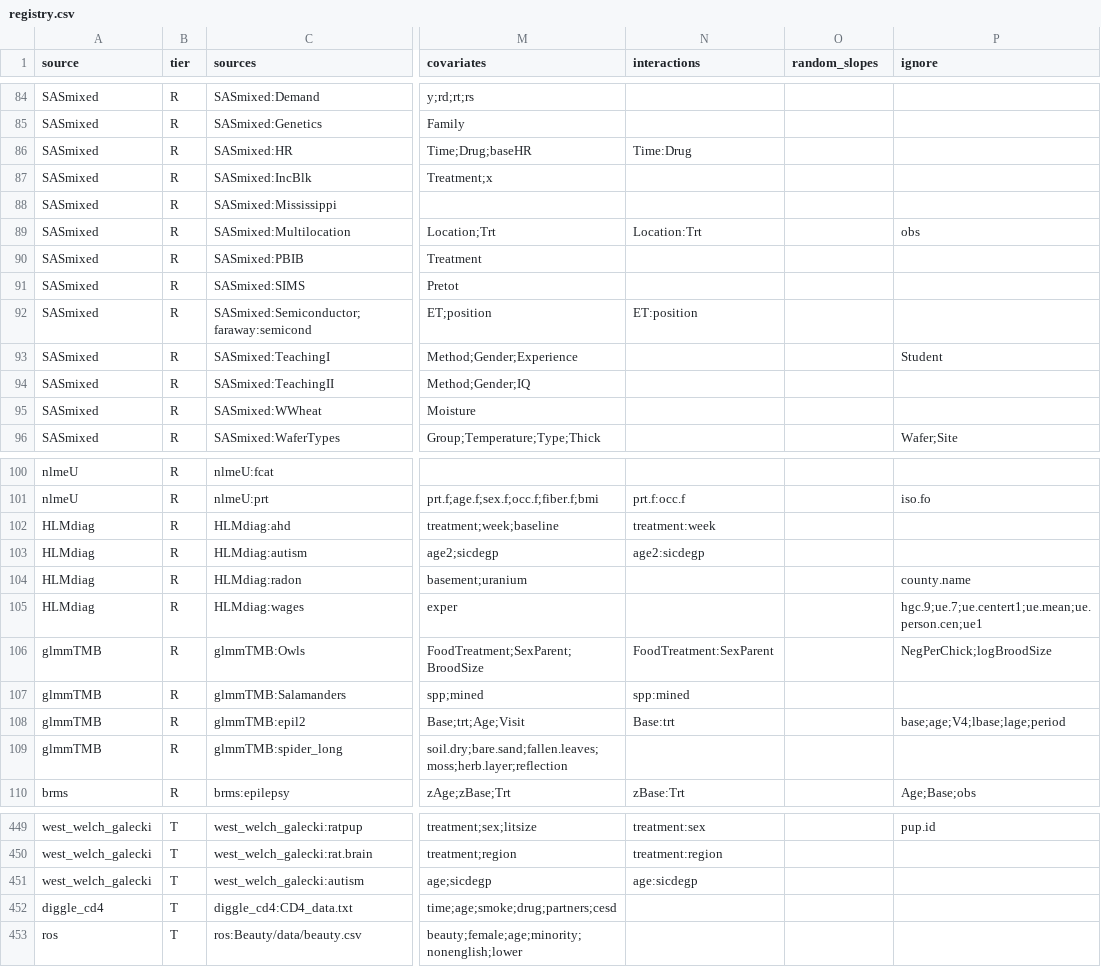
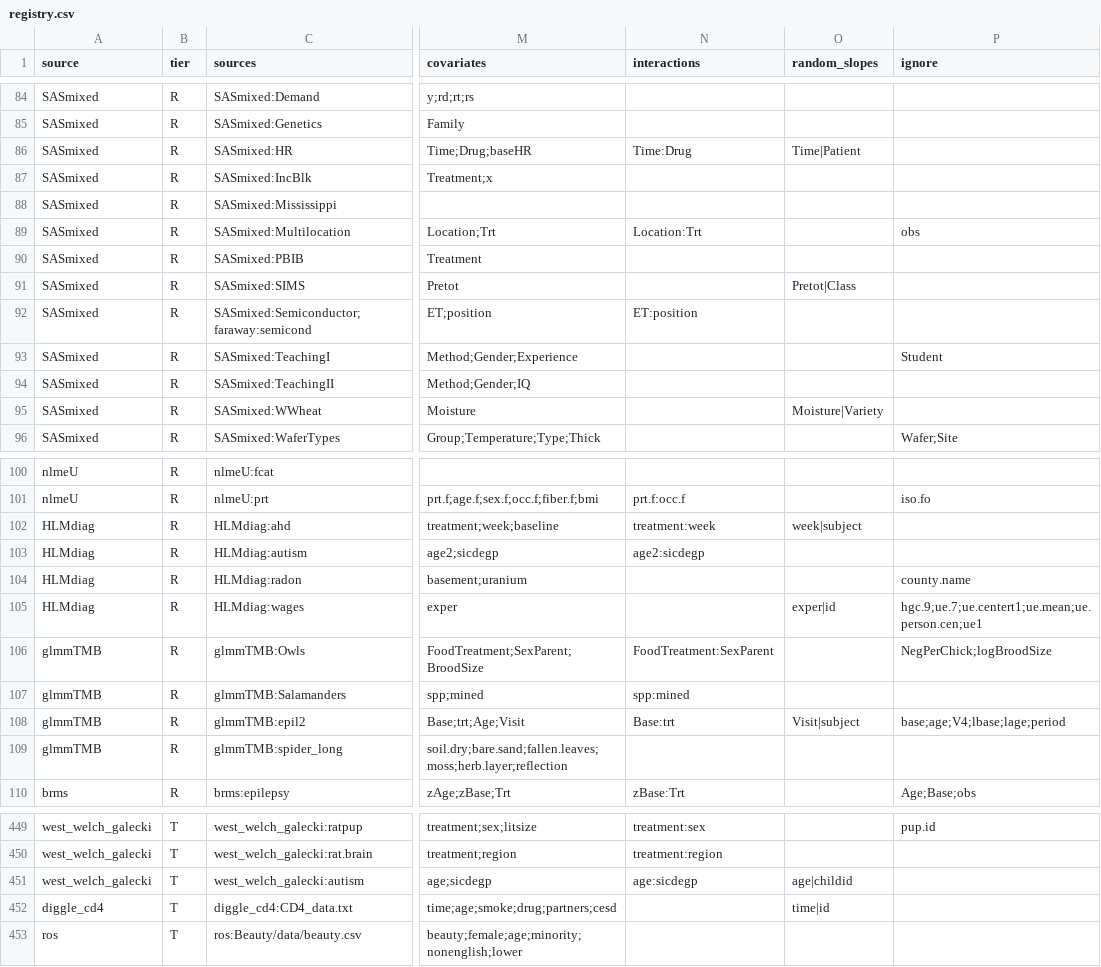
Before and after one commit to adkipnis/mixedbench, a CSV file: registry/registry.csv, drawn as a sheet; only a part is shown, gaps mark what is left out; the diff covers the shown part only; the diff names each change by its address in the sheet, - before the commit and + after, or states it on an @@ line.

Commit message:
Registry: random_slopes filled by the parser through its shard (#27)
63 rows, 72 terms, every one past the merge's covariate and grouping-factor check; the 35
reported rows stay empty for Alex's decisions. Every other column and registry file
unchanged.

```diff
--- a/registry/registry.csv
+++ b/registry/registry.csv
-O86 (random_slopes): (empty)
+O86 (random_slopes): Time|Patient
-O91 (random_slopes): (empty)
+O91 (random_slopes): Pretot|Class
-O95 (random_slopes): (empty)
+O95 (random_slopes): Moisture|Variety
-O102 (random_slopes): (empty)
+O102 (random_slopes): week|subject
-O105 (random_slopes): (empty)
+O105 (random_slopes): exper|id
-O108 (random_slopes): (empty)
+O108 (random_slopes): Visit|subject
-O451 (random_slopes): (empty)
+O451 (random_slopes): age|childid
-O452 (random_slopes): (empty)
+O452 (random_slopes): time|id
```
Also changed, not shown: 55 edited cells elsewhere in this file, 1 other file.
